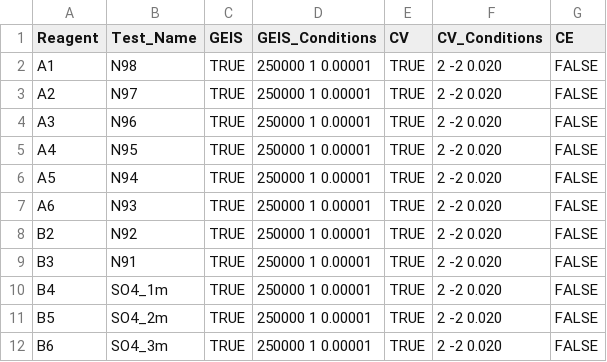
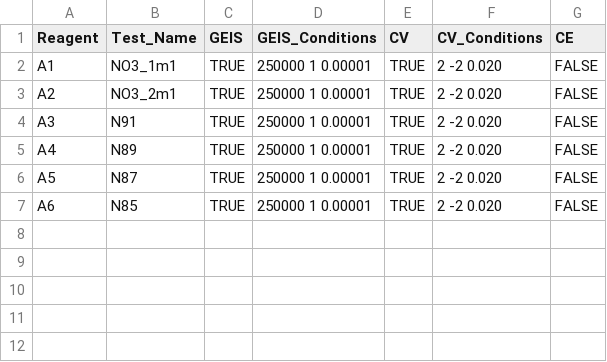
Before and after one commit to lopezgroup-NU/BatteryRobot, a CSV file: MainProject/src/main/experiments/experiments.csv, drawn as a sheet.

```diff
--- a/MainProject/src/main/experiments/experiments.csv
+++ b/MainProject/src/main/experiments/experiments.csv
@@ -1,12 +1,7 @@
 Reagent,Test_Name,GEIS,GEIS_Conditions,CV,CV_Conditions,CE
-A1,N98,TRUE,250000 1 0.00001,TRUE,2 -2 0.020,FALSE
-A2,N97,TRUE,250000 1 0.00001,TRUE,2 -2 0.020,FALSE
-A3,N96,TRUE,250000 1 0.00001,TRUE,2 -2 0.020,FALSE
-A4,N95,TRUE,250000 1 0.00001,TRUE,2 -2 0.020,FALSE
-A5,N94,TRUE,250000 1 0.00001,TRUE,2 -2 0.020,FALSE
-A6,N93,TRUE,250000 1 0.00001,TRUE,2 -2 0.020,FALSE
-B2,N92,TRUE,250000 1 0.00001,TRUE,2 -2 0.020,FALSE
-B3,N91,TRUE,250000 1 0.00001,TRUE,2 -2 0.020,FALSE
-B4,SO4_1m,TRUE,250000 1 0.00001,TRUE,2 -2 0.020,FALSE
-B5,SO4_2m,TRUE,250000 1 0.00001,TRUE,2 -2 0.020,FALSE
-B6,SO4_3m,TRUE,250000 1 0.00001,TRUE,2 -2 0.020,FALSE
+A1,NO3_1m1,TRUE,250000 1 0.00001,TRUE,2 -2 0.020,FALSE
+A2,NO3_2m1,TRUE,250000 1 0.00001,TRUE,2 -2 0.020,FALSE
+A3,N91,TRUE,250000 1 0.00001,TRUE,2 -2 0.020,FALSE
+A4,N89,TRUE,250000 1 0.00001,TRUE,2 -2 0.020,FALSE
+A5,N87,TRUE,250000 1 0.00001,TRUE,2 -2 0.020,FALSE
+A6,N85,TRUE,250000 1 0.00001,TRUE,2 -2 0.020,FALSE
```
Also changed, not shown: MainProject/src/main/config/disp_rack_updated.csv, 8 other files.
